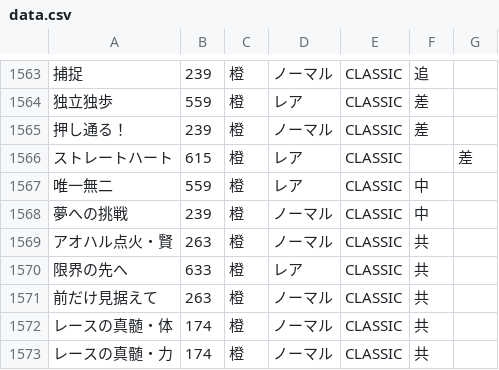
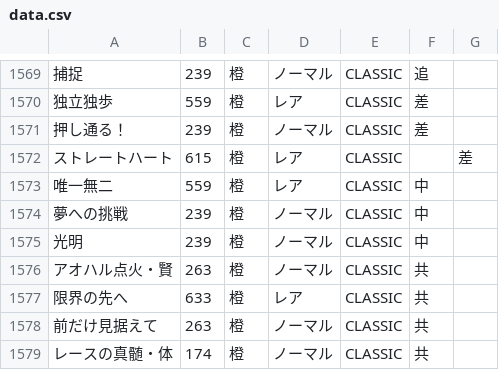
Before and after one commit to umakonga-t/hyokatenCalc, a CSV file: data.csv, drawn as a sheet; only a part is shown, gaps mark what is left out; the shorter side is filled out with more unchanged rows; the diff covers the shown part only; the diff names each change by its address in the sheet, - before the commit and + after, or states it on an @@ line.

```diff
--- a/data.csv
+++ b/data.csv
+row 1575: 光明 | 239 | 橙 | ノーマル | CLASSIC | 中
```
Also changed, not shown: 6 added rows elsewhere in this file.
